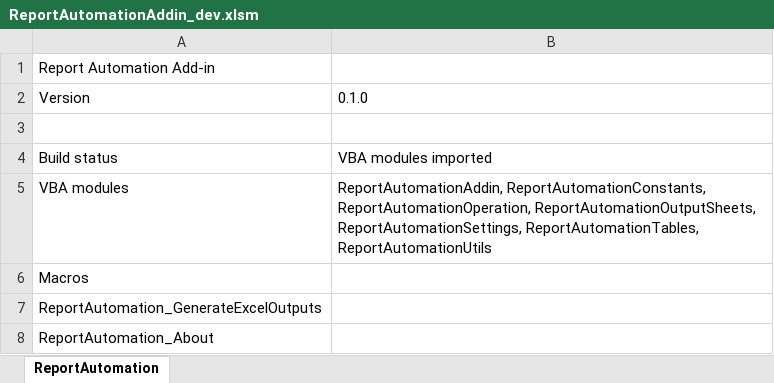
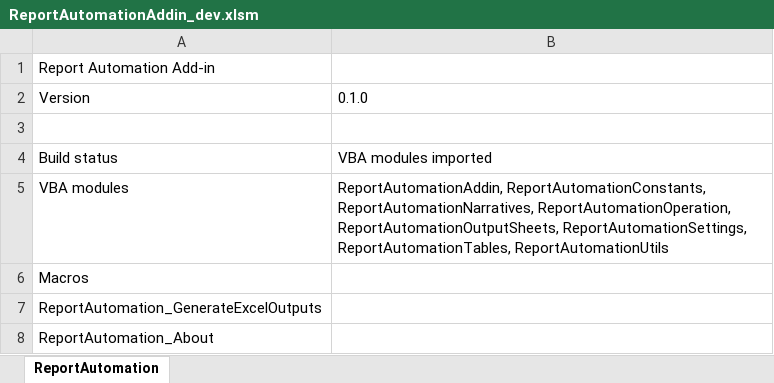
Before and after one commit to elbl1l1antman/research-helper, an Excel workbook: report_automation_addin/dev/ReportAutomationAddin_dev.xlsm, sheet ReportAutomation, drawn as a sheet; values as stored, in another font and other column widths than the file's, no borders; the diff names each change by its address in the sheet, - before the commit and + after, or states it on an @@ line.

Commit message:
Split VBA narrative generation module

```diff
--- a/report_automation_addin/dev/ReportAutomationAddin_dev.xlsm (sheet ReportAutomation)
+++ b/report_automation_addin/dev/ReportAutomationAddin_dev.xlsm (sheet ReportAutomation)
-B5: ReportAutomationAddin, ReportAutomationConstants, ReportAutomationOperation, ReportAutomationOutputSheets,…
+B5: ReportAutomationAddin, ReportAutomationConstants, ReportAutomationNarratives, ReportAutomationOperation, ReportAutomationOutputSheets,…
```
Also changed, not shown: 5 other files.
